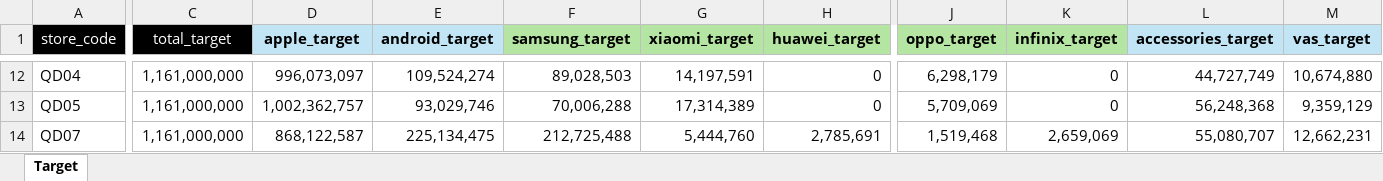
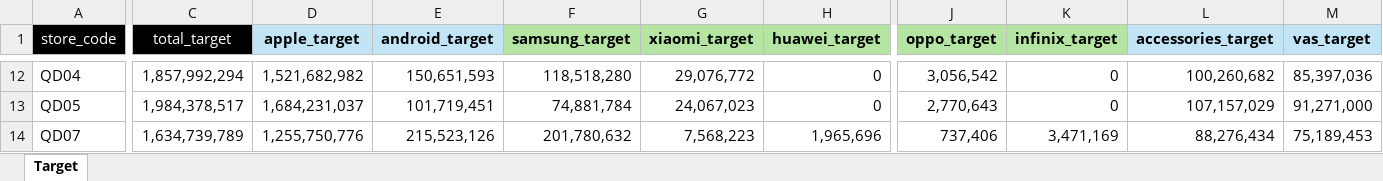
Before and after one commit to AmirilM/onemaptech.id, an Excel workbook: data/raw/master-target.xlsx, sheet Target, drawn as a sheet; only a part is shown, gaps mark what is left out; values as stored, in another font and other column widths than the file's, no borders; the diff covers the shown part only; the diff names each change by its address in the sheet, - before the commit and + after, or states it on an @@ line.

Commit message:
Data: fix store_code #REF! + refresh master-target 130 -> 134 baris

```diff
--- a/data/raw/master-target.xlsx (sheet Target)
+++ b/data/raw/master-target.xlsx (sheet Target)
-C12 (total_target): 1,161,000,000
+C12 (total_target): 1,857,992,294
-D12 (apple_target): 996,073,097
+D12 (apple_target): 1,521,682,982
-E12 (android_target): 109,524,274
+E12 (android_target): 150,651,593
-F12 (samsung_target): 89,028,503
+F12 (samsung_target): 118,518,280
-G12 (xiaomi_target): 14,197,591
+G12 (xiaomi_target): 29,076,772
-J12 (oppo_target): 6,298,179
+J12 (oppo_target): 3,056,542
-L12 (accessories_target): 44,727,749
+L12 (accessories_target): 100,260,682
-M12 (vas_target): 10,674,880
+M12 (vas_target): 85,397,036
-C13 (total_target): 1,161,000,000
+C13 (total_target): 1,984,378,517
-D13 (apple_target): 1,002,362,757
+D13 (apple_target): 1,684,231,037
-E13 (android_target): 93,029,746
+E13 (android_target): 101,719,451
-F13 (samsung_target): 70,006,288
+F13 (samsung_target): 74,881,784
-G13 (xiaomi_target): 17,314,389
+G13 (xiaomi_target): 24,067,023
-J13 (oppo_target): 5,709,069
+J13 (oppo_target): 2,770,643
-L13 (accessories_target): 56,248,368
+L13 (accessories_target): 107,157,029
-M13 (vas_target): 9,359,129
+M13 (vas_target): 91,271,000
-C14 (total_target): 1,161,000,000
+C14 (total_target): 1,634,739,789
-D14 (apple_target): 868,122,587
+D14 (apple_target): 1,255,750,776
-E14 (android_target): 225,134,475
+E14 (android_target): 215,523,126
-F14 (samsung_target): 212,725,488
+F14 (samsung_target): 201,780,632
-G14 (xiaomi_target): 5,444,760
+G14 (xiaomi_target): 7,568,223
-H14 (huawei_target): 2,785,691
+H14 (huawei_target): 1,965,696
-J14 (oppo_target): 1,519,468
+J14 (oppo_target): 737,406
-K14 (infinix_target): 2,659,069
+K14 (infinix_target): 3,471,169
-L14 (accessories_target): 55,080,707
+L14 (accessories_target): 88,276,434
-M14 (vas_target): 12,662,231
+M14 (vas_target): 75,189,453
```
Also changed, not shown: 5 added rows, 1 removed row and 1284 edited cells elsewhere in this sheet, 2 other files.
